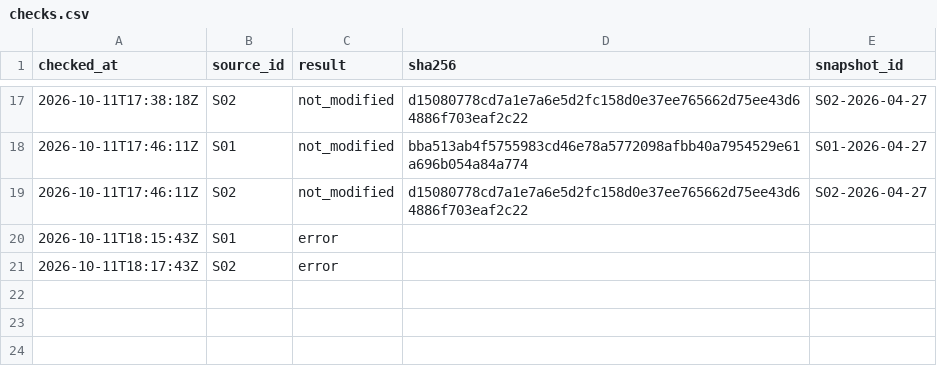
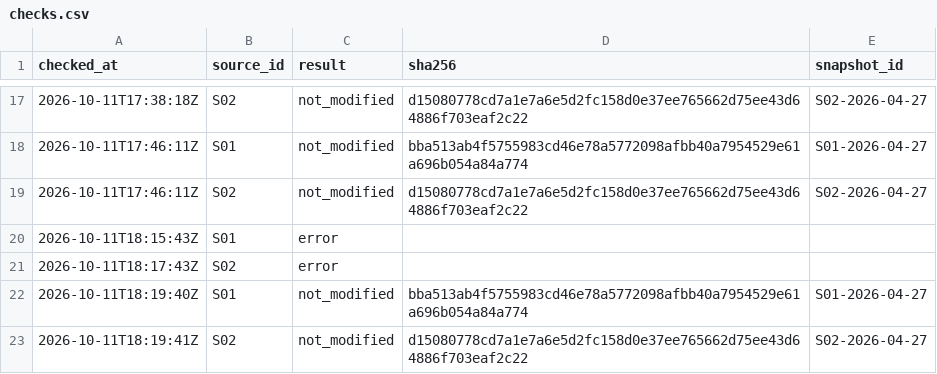
Before and after one commit to wcl-dev/solar-feeder, a CSV file: data/manifests/checks.csv, drawn as a sheet; only a part is shown, gaps mark what is left out; the diff names each change by its address in the sheet, - before the commit and + after, or states it on an @@ line.

```diff
--- a/data/manifests/checks.csv
+++ b/data/manifests/checks.csv
+row 22: 2026-10-11T18:19:40Z | S01 | not_modified | bba513ab4f5755983cd46e78a5772098afbb40a7954529e61a696b054a84a774 | S01-2026-04-27
+row 23: 2026-10-11T18:19:41Z | S02 | not_modified | d15080778cd7a1e7a6e5d2fc158d0e37ee765662d75ee43d64886f703eaf2c22 | S02-2026-04-27
```
Also changed, not shown: 1 other file.
